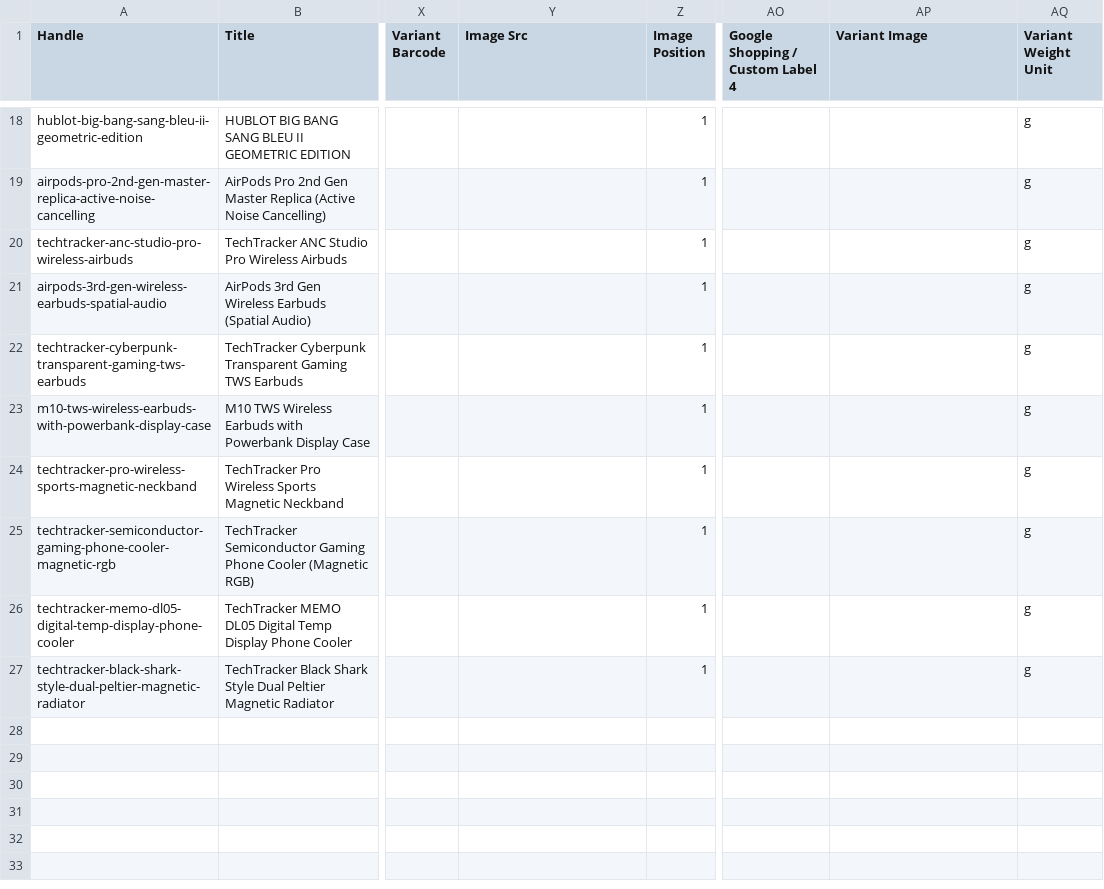
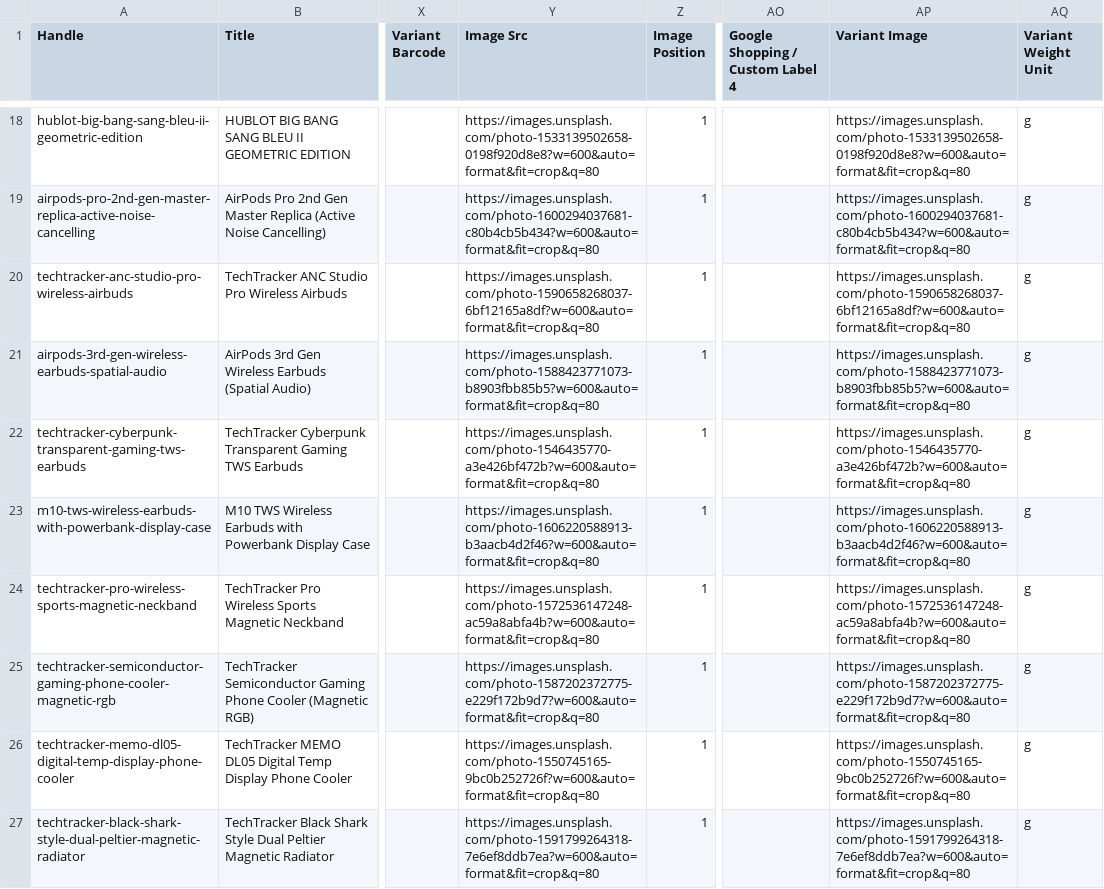
Before and after one commit to shoaibhussainq18-collab/1122, a CSV file: shopify_products.csv, drawn as a sheet; only a part is shown, gaps mark what is left out; the diff covers the shown part only; the diff names each change by its address in the sheet, - before the commit and + after, or states it on an @@ line.

Commit message:
Add authentic high-resolution product photos for all 26 products across storefront, Shopify CSV, and JSON catalog

```diff
--- a/shopify_products.csv
+++ b/shopify_products.csv
-Y18 (Image Src): (empty)
+Y18 (Image Src): https://images.unsplash.com/photo-1533139502658-0198f920d8e8?w=600&auto=format&fit=crop&q=80
-AP18 (Variant Image): (empty)
+AP18 (Variant Image): https://images.unsplash.com/photo-1533139502658-0198f920d8e8?w=600&auto=format&fit=crop&q=80
-Y19 (Image Src): (empty)
+Y19 (Image Src): https://images.unsplash.com/photo-1600294037681-c80b4cb5b434?w=600&auto=format&fit=crop&q=80
-AP19 (Variant Image): (empty)
+AP19 (Variant Image): https://images.unsplash.com/photo-1600294037681-c80b4cb5b434?w=600&auto=format&fit=crop&q=80
-Y20 (Image Src): (empty)
+Y20 (Image Src): https://images.unsplash.com/photo-1590658268037-6bf12165a8df?w=600&auto=format&fit=crop&q=80
-AP20 (Variant Image): (empty)
+AP20 (Variant Image): https://images.unsplash.com/photo-1590658268037-6bf12165a8df?w=600&auto=format&fit=crop&q=80
-Y21 (Image Src): (empty)
+Y21 (Image Src): https://images.unsplash.com/photo-1588423771073-b8903fbb85b5?w=600&auto=format&fit=crop&q=80
-AP21 (Variant Image): (empty)
+AP21 (Variant Image): https://images.unsplash.com/photo-1588423771073-b8903fbb85b5?w=600&auto=format&fit=crop&q=80
-Y22 (Image Src): (empty)
+Y22 (Image Src): https://images.unsplash.com/photo-1546435770-a3e426bf472b?w=600&auto=format&fit=crop&q=80
-AP22 (Variant Image): (empty)
+AP22 (Variant Image): https://images.unsplash.com/photo-1546435770-a3e426bf472b?w=600&auto=format&fit=crop&q=80
-Y23 (Image Src): (empty)
+Y23 (Image Src): https://images.unsplash.com/photo-1606220588913-b3aacb4d2f46?w=600&auto=format&fit=crop&q=80
-AP23 (Variant Image): (empty)
+AP23 (Variant Image): https://images.unsplash.com/photo-1606220588913-b3aacb4d2f46?w=600&auto=format&fit=crop&q=80
-Y24 (Image Src): (empty)
+Y24 (Image Src): https://images.unsplash.com/photo-1572536147248-ac59a8abfa4b?w=600&auto=format&fit=crop&q=80
-AP24 (Variant Image): (empty)
+AP24 (Variant Image): https://images.unsplash.com/photo-1572536147248-ac59a8abfa4b?w=600&auto=format&fit=crop&q=80
-Y25 (Image Src): (empty)
+Y25 (Image Src): https://images.unsplash.com/photo-1587202372775-e229f172b9d7?w=600&auto=format&fit=crop&q=80
-AP25 (Variant Image): (empty)
+AP25 (Variant Image): https://images.unsplash.com/photo-1587202372775-e229f172b9d7?w=600&auto=format&fit=crop&q=80
-Y26 (Image Src): (empty)
+Y26 (Image Src): https://images.unsplash.com/photo-1550745165-9bc0b252726f?w=600&auto=format&fit=crop&q=80
-AP26 (Variant Image): (empty)
+AP26 (Variant Image): https://images.unsplash.com/photo-1550745165-9bc0b252726f?w=600&auto=format&fit=crop&q=80
-Y27 (Image Src): (empty)
+Y27 (Image Src): https://images.unsplash.com/photo-1591799264318-7e6ef8ddb7ea?w=600&auto=format&fit=crop&q=80
-AP27 (Variant Image): (empty)
+AP27 (Variant Image): https://images.unsplash.com/photo-1591799264318-7e6ef8ddb7ea?w=600&auto=format&fit=crop&q=80
```
Also changed, not shown: 32 edited cells elsewhere in this file, products.csv, 2 other files.
